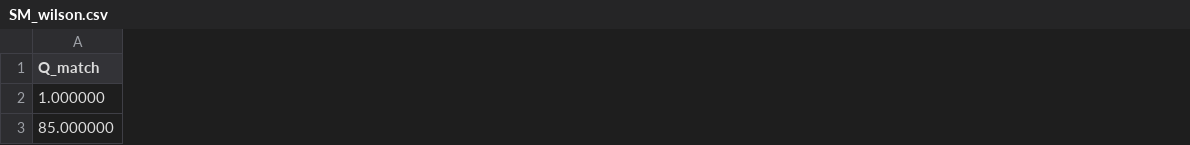
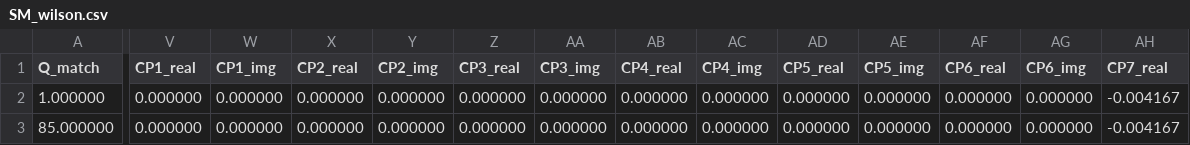
Before and after one commit to Hyperiso/Hyperiso, a CSV file: Assets/MartyTemp/SM_wilson.csv, drawn as a sheet; only a part is shown, gaps mark what is left out; the diff covers the shown part only; the diff names each change by its address in the sheet, - before the commit and + after, or states it on an @@ line.

```diff
--- a/Assets/MartyTemp/SM_wilson.csv
+++ b/Assets/MartyTemp/SM_wilson.csv
+column V (CP1_real), rows 2-3: 0.000000 | 0.000000
+column W (CP1_img), rows 2-3: 0.000000 | 0.000000
+column X (CP2_real), rows 2-3: 0.000000 | 0.000000
+column Y (CP2_img), rows 2-3: 0.000000 | 0.000000
+column Z (CP3_real), rows 2-3: 0.000000 | 0.000000
+column AA (CP3_img), rows 2-3: 0.000000 | 0.000000
+column AB (CP4_real), rows 2-3: 0.000000 | 0.000000
+column AC (CP4_img), rows 2-3: 0.000000 | 0.000000
+column AD (CP5_real), rows 2-3: 0.000000 | 0.000000
+column AE (CP5_img), rows 2-3: 0.000000 | 0.000000
+column AF (CP6_real), rows 2-3: 0.000000 | 0.000000
+column AG (CP6_img), rows 2-3: 0.000000 | 0.000000
+column AH (CP7_real), rows 2-3: -0.004167 | -0.004167
```
Also changed, not shown: 15 added columns elsewhere in this file, Assets/MartyTemp/THDM_wilson.csv, 37 other files.
